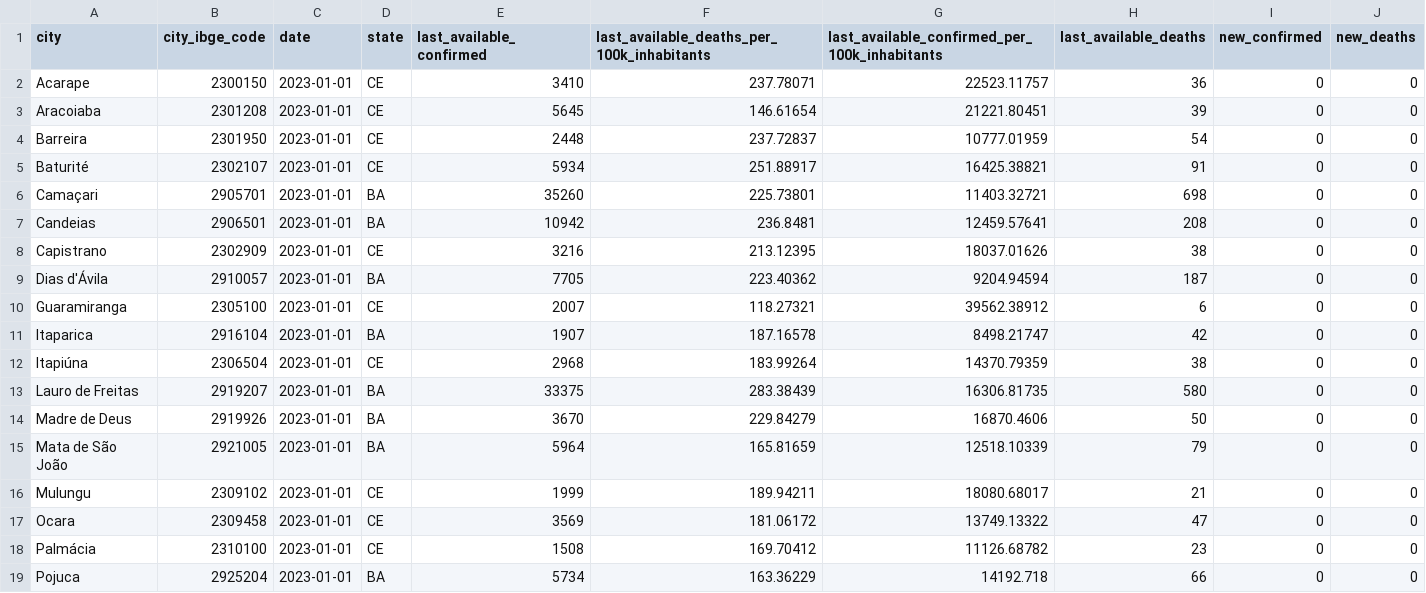
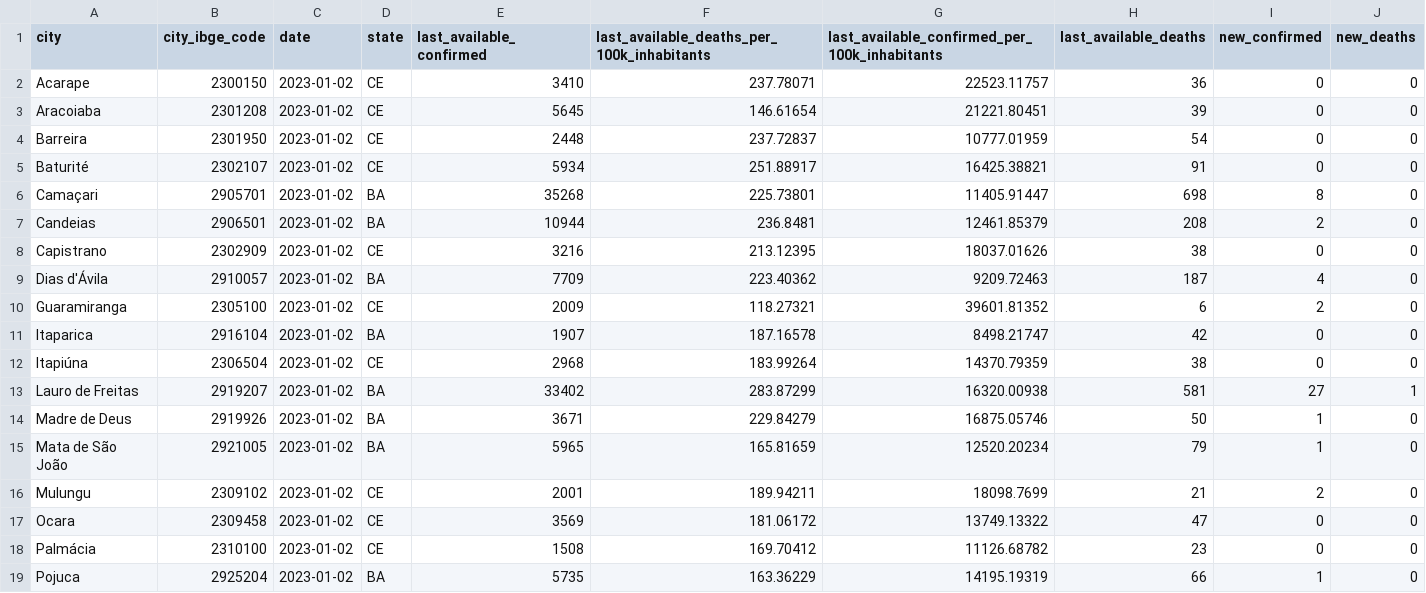
Before and after one commit to painelcovid19/painelcovid19.github.io, a CSV file: data/df_dados_acumulados.csv, drawn as a sheet; only a part is shown; the diff covers the shown part only.

```diff
--- a/data/df_dados_acumulados.csv
+++ b/data/df_dados_acumulados.csv
@@ -1,19 +1,19 @@
 city,city_ibge_code,date,state,last_available_confirmed,last_available_deaths_per_100k_inhabitants,last_available_confirmed_per_100k_inhabitants,last_available_deaths,new_confirmed,new_deaths
-Acarape,2300150,2023-01-01,CE,3410,237.78071,22523.11757,36,0,0
-Aracoiaba,2301208,2023-01-01,CE,5645,146.61654,21221.80451,39,0,0
-Barreira,2301950,2023-01-01,CE,2448,237.72837,10777.01959,54,0,0
-Baturité,2302107,2023-01-01,CE,5934,251.88917,16425.38821,91,0,0
-Camaçari,2905701,2023-01-01,BA,35260,225.73801,11403.32721,698,0,0
-Candeias,2906501,2023-01-01,BA,10942,236.8481,12459.57641,208,0,0
-Capistrano,2302909,2023-01-01,CE,3216,213.12395,18037.01626,38,0,0
-Dias d'Ávila,2910057,2023-01-01,BA,7705,223.40362,9204.94594,187,0,0
-Guaramiranga,2305100,2023-01-01,CE,2007,118.27321,39562.38912,6,0,0
-Itaparica,2916104,2023-01-01,BA,1907,187.16578,8498.21747,42,0,0
-Itapiúna,2306504,2023-01-01,CE,2968,183.99264,14370.79359,38,0,0
-Lauro de Freitas,2919207,2023-01-01,BA,33375,283.38439,16306.81735,580,0,0
-Madre de Deus,2919926,2023-01-01,BA,3670,229.84279,16870.4606,50,0,0
-Mata de São João,2921005,2023-01-01,BA,5964,165.81659,12518.10339,79,0,0
-Mulungu,2309102,2023-01-01,CE,1999,189.94211,18080.68017,21,0,0
-Ocara,2309458,2023-01-01,CE,3569,181.06172,13749.13322,47,0,0
-Palmácia,2310100,2023-01-01,CE,1508,169.70412,11126.68782,23,0,0
-Pojuca,2925204,2023-01-01,BA,5734,163.36229,14192.718,66,0,0
+Acarape,2300150,2023-01-02,CE,3410,237.78071,22523.11757,36,0,0
+Aracoiaba,2301208,2023-01-02,CE,5645,146.61654,21221.80451,39,0,0
+Barreira,2301950,2023-01-02,CE,2448,237.72837,10777.01959,54,0,0
+Baturité,2302107,2023-01-02,CE,5934,251.88917,16425.38821,91,0,0
+Camaçari,2905701,2023-01-02,BA,35268,225.73801,11405.91447,698,8,0
+Candeias,2906501,2023-01-02,BA,10944,236.8481,12461.85379,208,2,0
+Capistrano,2302909,2023-01-02,CE,3216,213.12395,18037.01626,38,0,0
+Dias d'Ávila,2910057,2023-01-02,BA,7709,223.40362,9209.72463,187,4,0
+Guaramiranga,2305100,2023-01-02,CE,2009,118.27321,39601.81352,6,2,0
+Itaparica,2916104,2023-01-02,BA,1907,187.16578,8498.21747,42,0,0
+Itapiúna,2306504,2023-01-02,CE,2968,183.99264,14370.79359,38,0,0
+Lauro de Freitas,2919207,2023-01-02,BA,33402,283.87299,16320.00938,581,27,1
+Madre de Deus,2919926,2023-01-02,BA,3671,229.84279,16875.05746,50,1,0
+Mata de São João,2921005,2023-01-02,BA,5965,165.81659,12520.20234,79,1,0
+Mulungu,2309102,2023-01-02,CE,2001,189.94211,18098.7699,21,2,0
+Ocara,2309458,2023-01-02,CE,3569,181.06172,13749.13322,47,0,0
+Palmácia,2310100,2023-01-02,CE,1508,169.70412,11126.68782,23,0,0
+Pojuca,2925204,2023-01-02,BA,5735,163.36229,14195.19319,66,1,0
```
Also changed, not shown: 27 edited cells elsewhere in this file.
